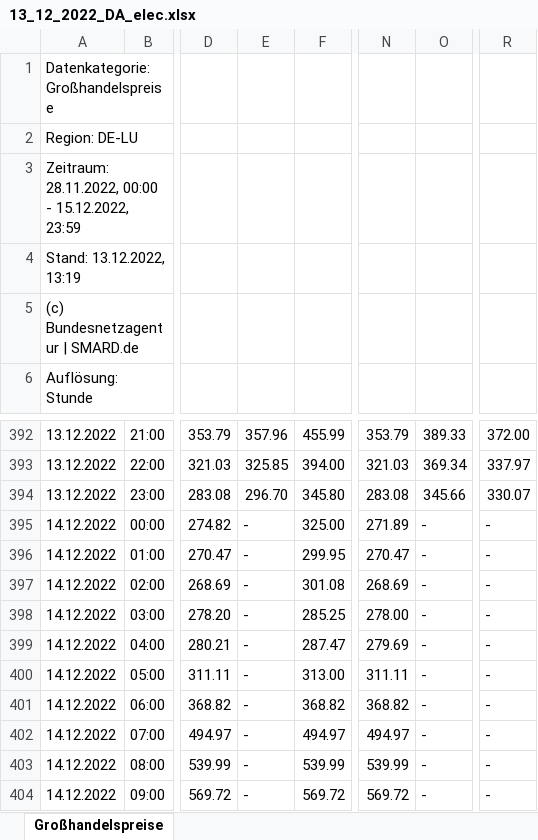
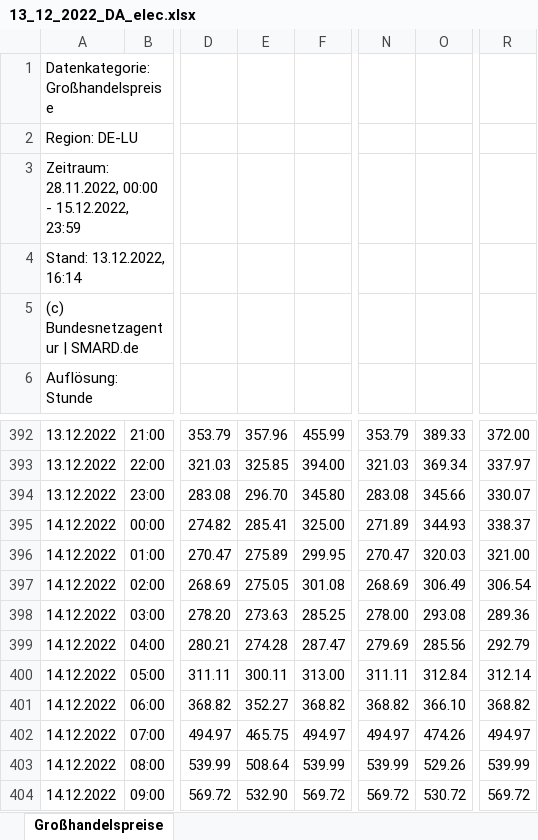
Before and after one commit to Frosti1991/AWS_Streamlit_App, an Excel workbook: app/postgres_data/daily/DA_electricity/archiv/13_12_2022_DA_elec.xlsx, sheet Großhandelspreise, drawn as a sheet; only a part is shown, gaps mark what is left out; values as stored, in another font and other column widths than the file's, no borders; the diff covers the shown part only; the diff names each change by its address in the sheet, - before the commit and + after, or states it on an @@ line.

```diff
--- a/app/postgres_data/daily/DA_electricity/archiv/13_12_2022_DA_elec.xlsx (sheet Großhandelspreise)
+++ b/app/postgres_data/daily/DA_electricity/archiv/13_12_2022_DA_elec.xlsx (sheet Großhandelspreise)
-A4: Stand: 13.12.2022, 13:19
+A4: Stand: 13.12.2022, 16:14
-E395: -
+E395: 285.41
-O395: -
+O395: 344.93
-R395: -
+R395: 338.37
-E396: -
+E396: 275.89
-O396: -
+O396: 320.03
-R396: -
+R396: 321.00
-E397: -
+E397: 275.05
-O397: -
+O397: 306.49
-R397: -
+R397: 306.54
-E398: -
+E398: 273.63
-O398: -
+O398: 293.08
-R398: -
+R398: 289.36
-E399: -
+E399: 274.28
-O399: -
+O399: 285.56
-R399: -
+R399: 292.79
-E400: -
+E400: 300.11
-O400: -
+O400: 312.84
-R400: -
+R400: 312.14
-E401: -
+E401: 352.27
-O401: -
+O401: 366.10
-R401: -
+R401: 368.82
-E402: -
+E402: 465.75
-O402: -
+O402: 474.26
-R402: -
+R402: 494.97
-E403: -
+E403: 508.64
-O403: -
+O403: 529.26
-R403: -
+R403: 539.99
-E404: -
+E404: 532.90
-O404: -
+O404: 530.72
-R404: -
+R404: 569.72
```
Also changed, not shown: 42 edited cells elsewhere in this sheet, app/postgres_data/daily/forecast_consumption/archiv/13_12_2022_forec_con.xlsx, app/postgres_data/daily/forecast_generation/archiv/13_12_2022_forec_gen.xlsx, 7 other files.
